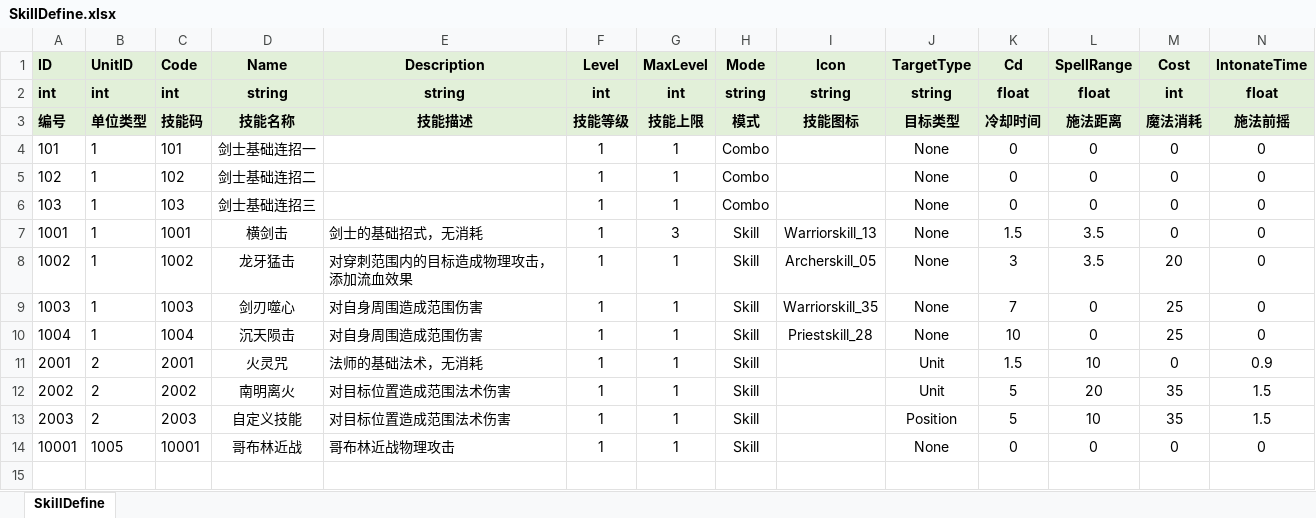
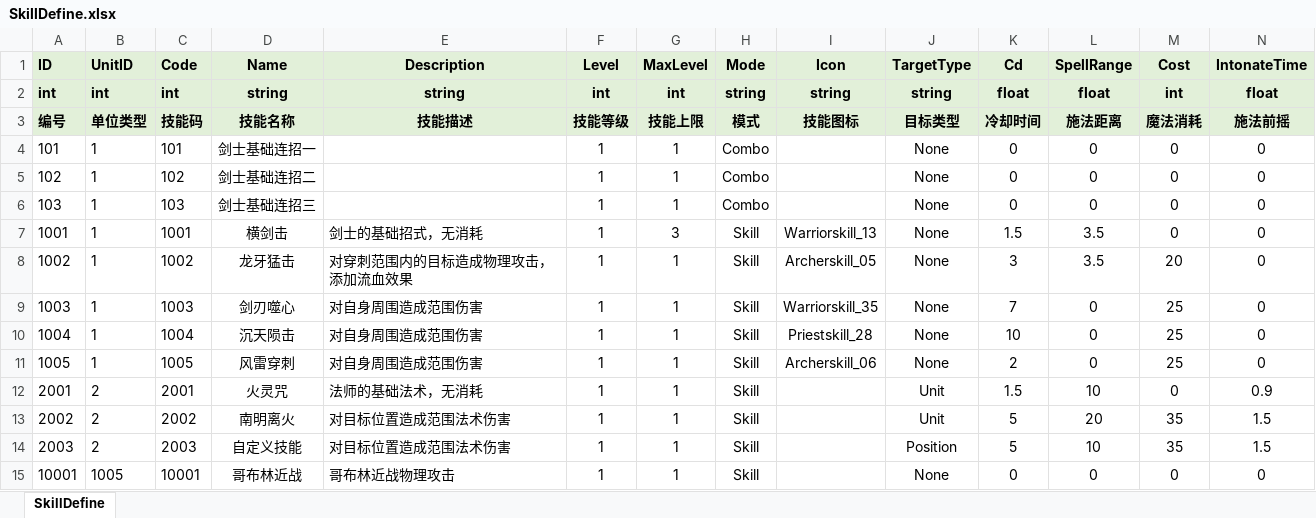
Before and after one commit to fuyouawa/MMORPG, an Excel workbook: SERVER/Common/Data/excel/SkillDefine.xlsx, sheet SkillDefine, drawn as a sheet; only a part is shown; values as stored, in another font and other column widths than the file's, no borders; rows hold the shown columns only; the diff names each change by its address in the sheet, - before the commit and + after, or states it on an @@ line.

```diff
--- a/SERVER/Common/Data/excel/SkillDefine.xlsx (sheet SkillDefine)
+++ b/SERVER/Common/Data/excel/SkillDefine.xlsx (sheet SkillDefine)
+row 11: 1005 | 1 | 1005 | 风雷穿刺 | 对自身周围造成范围伤害 | 1 | 1 | Skill | Archerskill_06 | None | 2 | 0 | 25 | 0
```
Also changed, not shown: 12 other files.
